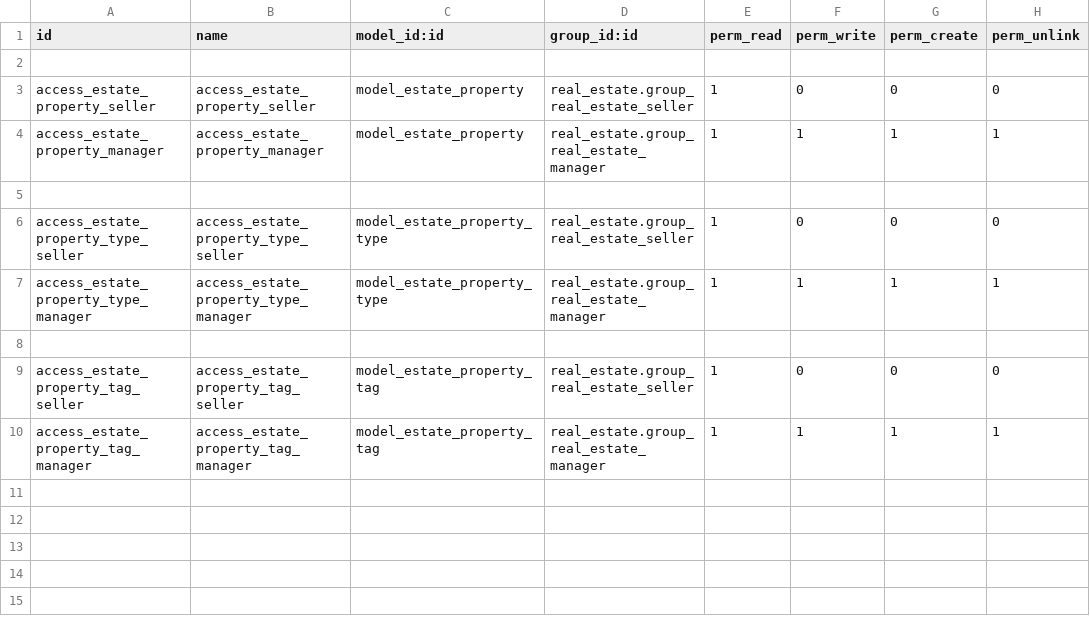
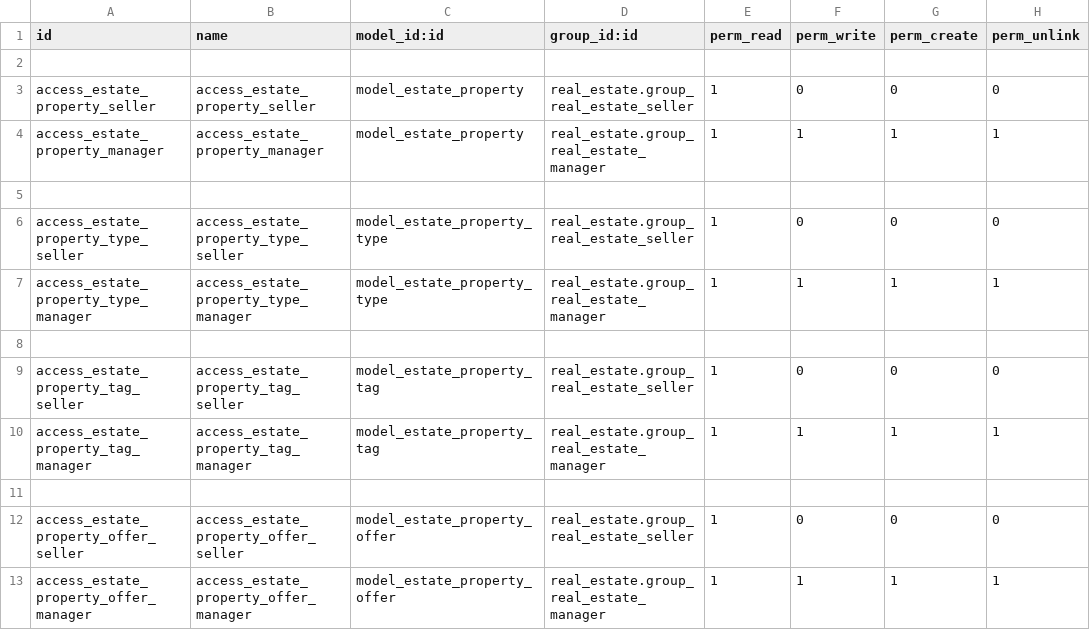
Before and after one commit to MaximilianoCalahorra/ejercicios-odoo-unla, a CSV file: odoo/custom/src/unla/real_estate/security/ir.model.access.csv, drawn as a sheet; the diff names each change by its address in the sheet, - before the commit and + after, or states it on an @@ line.

Commit message:
Resolución del ejercicio 38

```diff
--- a/odoo/custom/src/unla/real_estate/security/ir.model.access.csv
+++ b/odoo/custom/src/unla/real_estate/security/ir.model.access.csv
+row 11: (empty)
+row 12: access_estate_property_offer_seller | access_estate_property_offer_seller | model_estate_property_offer | real_estate.group_real_estate_seller | 1 | 0 | 0 | 0
+row 13: access_estate_property_offer_manager | access_estate_property_offer_manager | model_estate_property_offer | real_estate.group_real_estate_manager | 1 | 1 | 1 | 1
```
